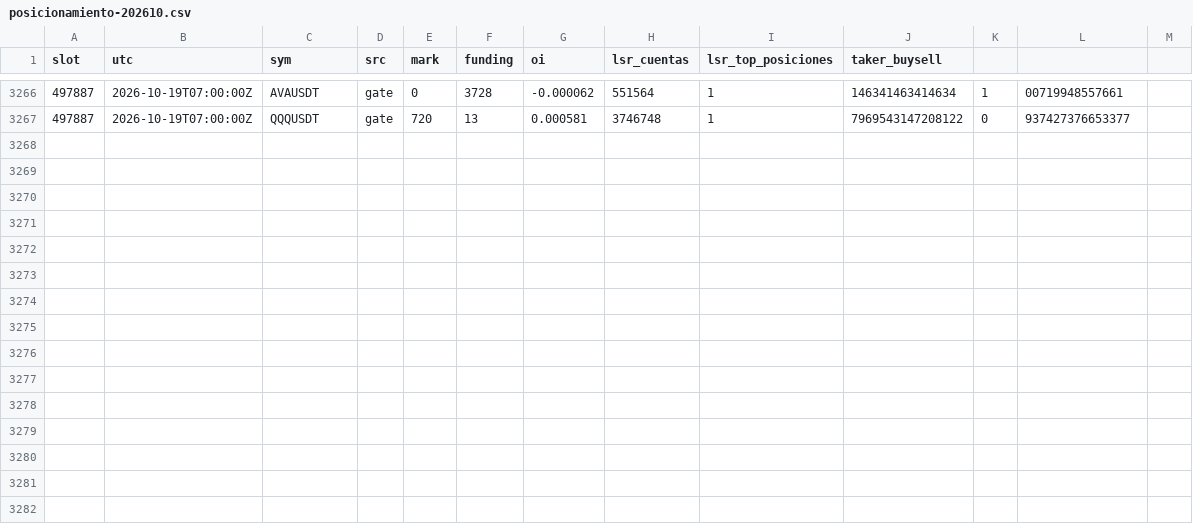
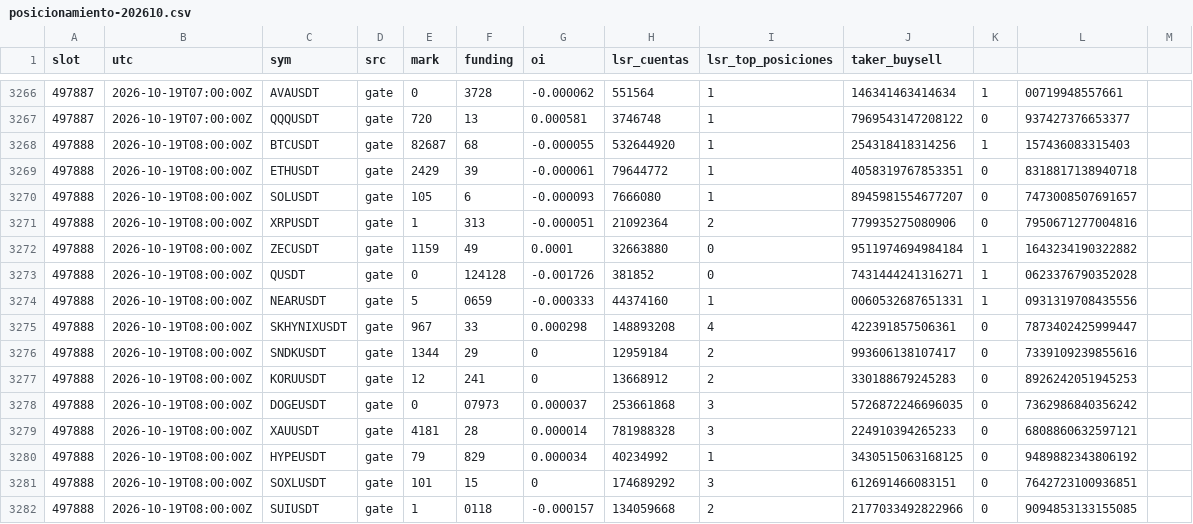
Before and after one commit to lpdort-spec/escaner-bitunix, a CSV file: datos/posicionamiento-202610.csv, drawn as a sheet; only a part is shown, gaps mark what is left out.

```diff
--- a/datos/posicionamiento-202610.csv
+++ b/datos/posicionamiento-202610.csv
@@ -3267 +3267,16 @@
 497887,2026-10-19T07:00:00Z,QQQUSDT,gate,720,13,0.000581,3746748,1,7969543147208122,0,937427376653377,
+497888,2026-10-19T08:00:00Z,BTCUSDT,gate,82687,68,-0.000055,532644920,1,254318418314256,1,157436083315403,
+497888,2026-10-19T08:00:00Z,ETHUSDT,gate,2429,39,-0.000061,79644772,1,4058319767853351,0,8318817138940718,
+497888,2026-10-19T08:00:00Z,SOLUSDT,gate,105,6,-0.000093,7666080,1,8945981554677207,0,7473008507691657,
+497888,2026-10-19T08:00:00Z,XRPUSDT,gate,1,313,-0.000051,21092364,2,779935275080906,0,7950671277004816,
+497888,2026-10-19T08:00:00Z,ZECUSDT,gate,1159,49,0.0001,32663880,0,9511974694984184,1,1643234190322882,
+497888,2026-10-19T08:00:00Z,QUSDT,gate,0,124128,-0.001726,381852,0,7431444241316271,1,0623376790352028,
+497888,2026-10-19T08:00:00Z,NEARUSDT,gate,5,0659,-0.000333,44374160,1,0060532687651331,1,0931319708435556,
+497888,2026-10-19T08:00:00Z,SKHYNIXUSDT,gate,967,33,0.000298,148893208,4,422391857506361,0,7873402425999447,
+497888,2026-10-19T08:00:00Z,SNDKUSDT,gate,1344,29,0,12959184,2,993606138107417,0,7339109239855616,
+497888,2026-10-19T08:00:00Z,KORUUSDT,gate,12,241,0,13668912,2,330188679245283,0,8926242051945253,
+497888,2026-10-19T08:00:00Z,DOGEUSDT,gate,0,07973,0.000037,253661868,3,5726872246696035,0,7362986840356242,
+497888,2026-10-19T08:00:00Z,XAUUSDT,gate,4181,28,0.000014,781988328,3,224910394265233,0,6808860632597121,
+497888,2026-10-19T08:00:00Z,HYPEUSDT,gate,79,829,0.000034,40234992,1,3430515063168125,0,9489882343806192,
+497888,2026-10-19T08:00:00Z,SOXLUSDT,gate,101,15,0,174689292,3,612691466083151,0,7642723100936851,
+497888,2026-10-19T08:00:00Z,SUIUSDT,gate,1,0118,-0.000157,134059668,2,2177033492822966,0,9094853133155085,
```
Also changed, not shown: 2 other files.
